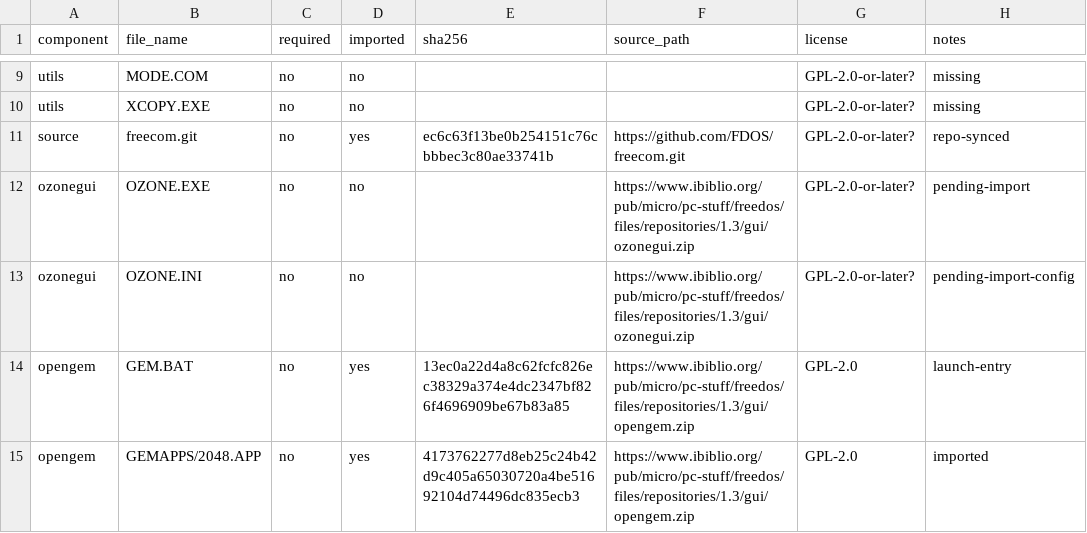
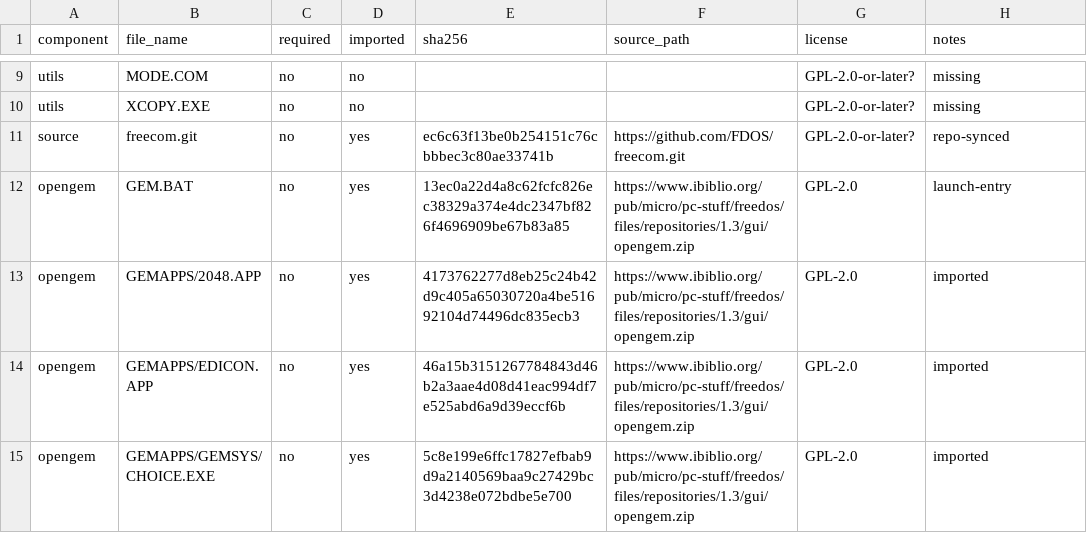
Before and after one commit to PeronSlayer/CiukiOS, a CSV file: third_party/freedos/manifest.csv, drawn as a sheet; only a part is shown, gaps mark what is left out; the shorter side is filled out with more unchanged rows.

```diff
--- a/third_party/freedos/manifest.csv
+++ b/third_party/freedos/manifest.csv
@@ -11,4 +11,2 @@ utils,XCOPY.EXE,no,no,,,GPL-2.0-or-later?,missing
 source,freecom.git,no,yes,ec6c63f13be0b254151c76cbbbec3c80ae33741b,https://github.com/FDOS/freecom.git,GPL-2.0-or-later?,repo-synced
-ozonegui,OZONE.EXE,no,no,,https://www.ibiblio.org/pub/micro/pc-stuff/freedos/files/repositories/1.3/gui/ozonegui.zip,GPL-2.0-or-later?,pending-import
-ozonegui,OZONE.INI,no,no,,https://www.ibiblio.org/pub/micro/pc-stuff/freedos/files/repositories/1.3/gui/ozonegui.zip,GPL-2.0-or-later?,pending-import-config
 opengem,GEM.BAT,no,yes,13ec0a22d4a8c62fcfc826ec38329a374e4dc2347bf826f4696909be67b83a85,https://www.ibiblio.org/pub/micro/pc-stuff/freedos/files/repositories/1.3/gui/opengem.zip,GPL-2.0,launch-entry
```
Also changed, not shown: 13 other files.
